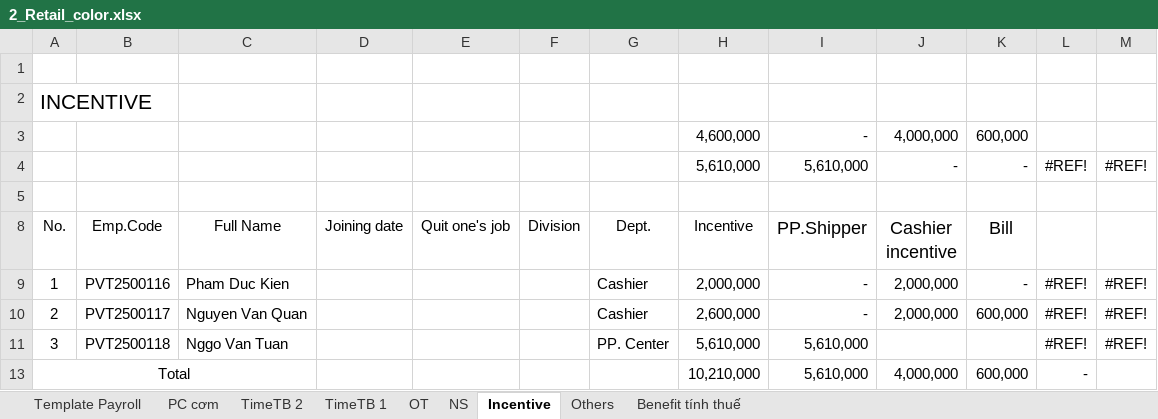
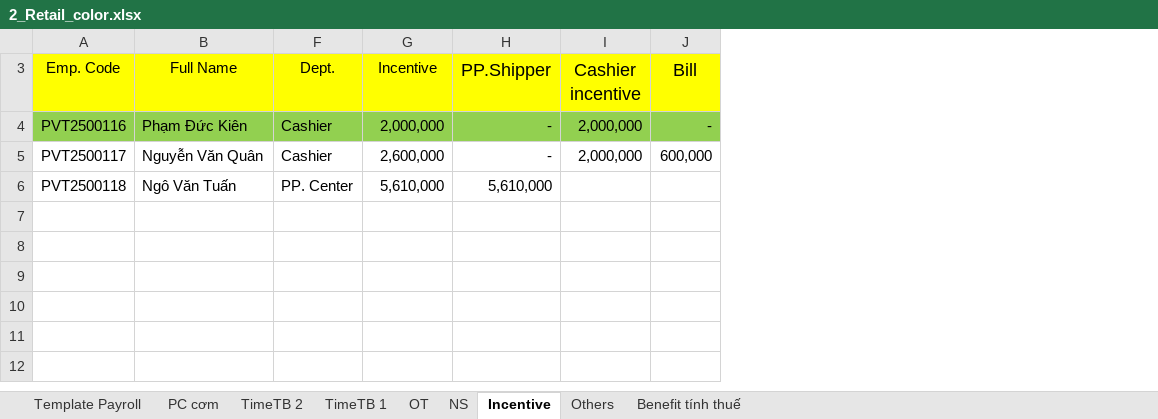
Before and after one commit to biztinct/gitlocal, an Excel workbook: thaco/color/2_Retail_color.xlsx, sheet Incentive, drawn as a sheet; values as stored, in another font and other column widths than the file's, no borders; conditional formats not drawn; removed rows and columns are numbered as before the commit, all else as after; the diff names each change by its address in the sheet, - before the commit and + after, or states it on an @@ line.

```diff
--- a/thaco/color/2_Retail_color.xlsx (sheet Incentive)
+++ b/thaco/color/2_Retail_color.xlsx (sheet Incentive)
-column A (No.), rows 9-11: 1 | 2 | 3
@@ column C (Full Name) hidden, rows 9-11: Pham Duc Kien | Nguyen Van Quan | Nggo Van Tuan @@
@@ column D (Joining date) hidden, empty @@
@@ column E (Quit one's job) hidden, empty @@
-column F (Division), empty
+column B (Full Name), rows 4-6: Phạm Đức Kiên | Nguyễn Văn Quân | Ngô Văn Tuấn
@@ column L hidden, rows 9-11: all #REF! @@
-column M, rows 9-11: all #REF!
-row 1: (empty)
-row 2: INCENTIVE
-row 3:  |  |  |  |  |  |  | 4,600,000 | - | 4,000,000 | 600,000
-row 4:  |  |  |  |  |  |  | 5,610,000 | 5,610,000 | - | - | #REF! | #REF!
-row 5: (empty)
-A3: Emp.Code
+A3: Emp. Code
-A3 fill: none
+A3 fill: #FFFF00
-F3:J3 fill: none
+F3:J3 fill: #FFFF00
-A4 fill: none
+A4 fill: #92D050
-F4:J4 fill: none
+F4:J4 fill: #92D050
-row 13: Total |  |  |  |  |  |  | 10,210,000 | 5,610,000 | 4,000,000 | 600,000 | -
```
Also changed, not shown: sheet Template Payroll, sheet TimeTB 1, sheet TimeTB 2, sheet OT, sheet PC cơm, sheet NS, 2 more sheets, formulas that keep their value, hidden cells, thaco/color/Retail-2 v3_color.xlsx, 5 other files.
